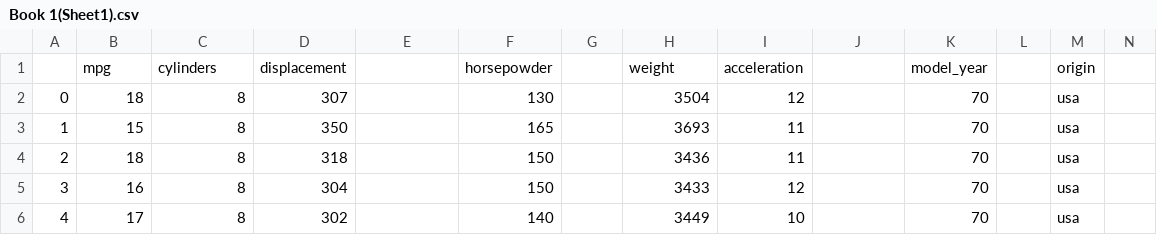
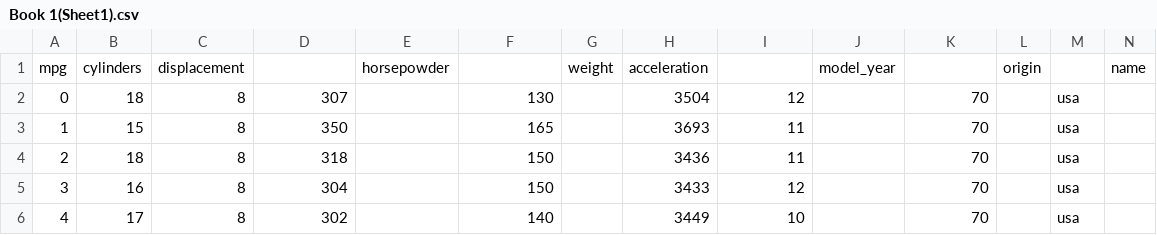
Before and after one commit to shaeel123/ybi-foundation1, a CSV file: Book 1(Sheet1).csv, drawn as a sheet; only a part is shown; removed rows and columns are numbered as before the commit, all else as after; rows hold the shown columns only; the diff names each change by its address in the sheet, - before the commit and + after, or states it on an @@ line.

Commit message:
Update Book 1(Sheet1).csv

```diff
--- a/Book 1(Sheet1).csv
+++ b/Book 1(Sheet1).csv
-row 1:  | mpg | cylinders | displacement |  | horsepowder |  | weight | acceleration |  | model_year |  | origin
+row 1: mpg | cylinders | displacement |  | horsepowder |  | weight | acceleration |  | model_year |  | origin |  | name
```
